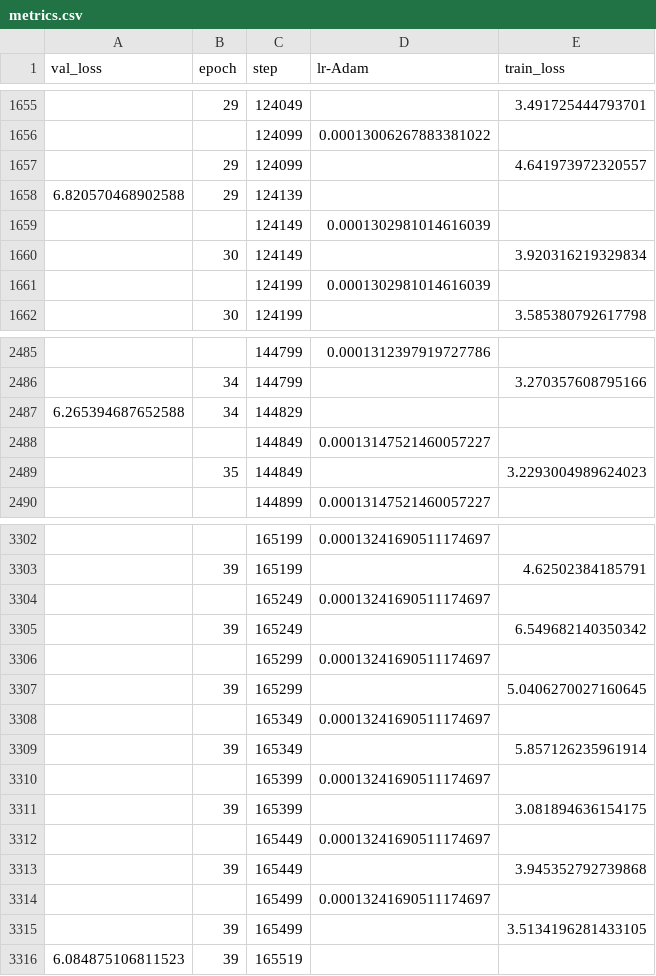
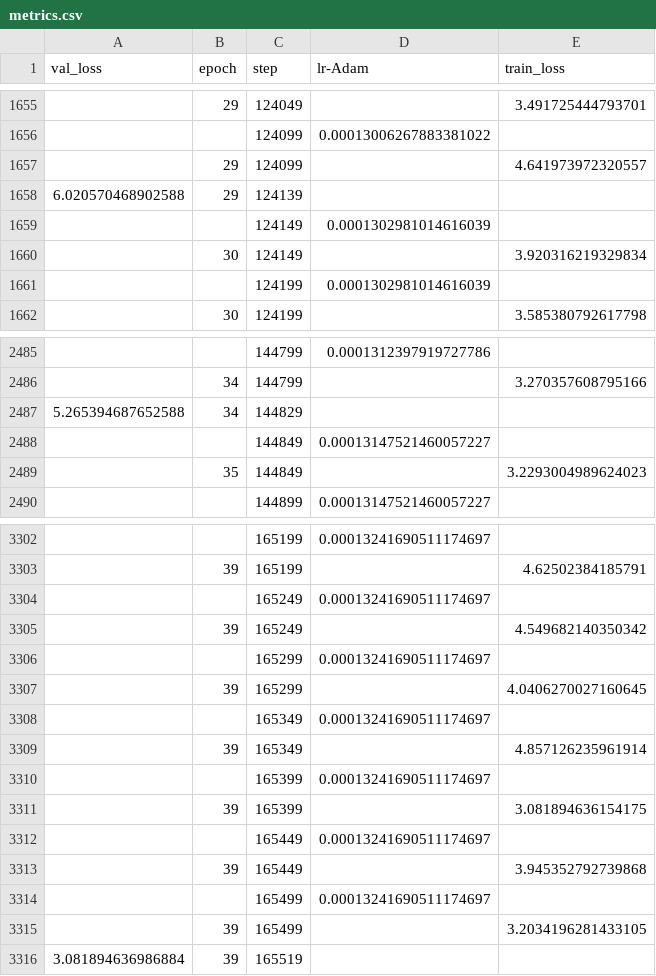
Before and after one commit to deepanshudashora/ERAV1, a CSV file: session13/lightning_version/training_logs/resumed_training_2_logs/csv_training_logs/lightning_logs/version_0/metrics.csv, drawn as a sheet; only a part is shown, gaps mark what is left out.

```diff
--- a/session13/lightning_version/training_logs/resumed_training_2_logs/csv_training_logs/lightning_logs/version_0/metrics.csv
+++ b/session13/lightning_version/training_logs/resumed_training_2_logs/csv_training_logs/lightning_logs/version_0/metrics.csv
@@ -1657,3 +1657,3 @@ val_loss,epoch,step,lr-Adam,train_loss
 ,29,124099,,4.641973972320557
-6.820570468902588,29,124139,,
+6.020570468902588,29,124139,,
 ,,124149,0.0001302981014616039,
@@ -2486,3 +2486,3 @@ val_loss,epoch,step,lr-Adam,train_loss
 ,34,144799,,3.270357608795166
-6.265394687652588,34,144829,,
+5.265394687652588,34,144829,,
 ,,144849,0.00013147521460057227,
@@ -3304,7 +3304,7 @@ val_loss,epoch,step,lr-Adam,train_loss
 ,,165249,0.00013241690511174697,
-,39,165249,,6.549682140350342
+,39,165249,,4.549682140350342
 ,,165299,0.00013241690511174697,
-,39,165299,,5.0406270027160645
+,39,165299,,4.0406270027160645
 ,,165349,0.00013241690511174697,
-,39,165349,,5.857126235961914
+,39,165349,,4.857126235961914
 ,,165399,0.00013241690511174697,
@@ -3314,3 +3314,3 @@ val_loss,epoch,step,lr-Adam,train_loss
 ,,165499,0.00013241690511174697,
-,39,165499,,3.5134196281433105
-6.084875106811523,39,165519,,
+,39,165499,,3.2034196281433105
+3.081894636986884,39,165519,,
```
Also changed, not shown: 5 other files.
